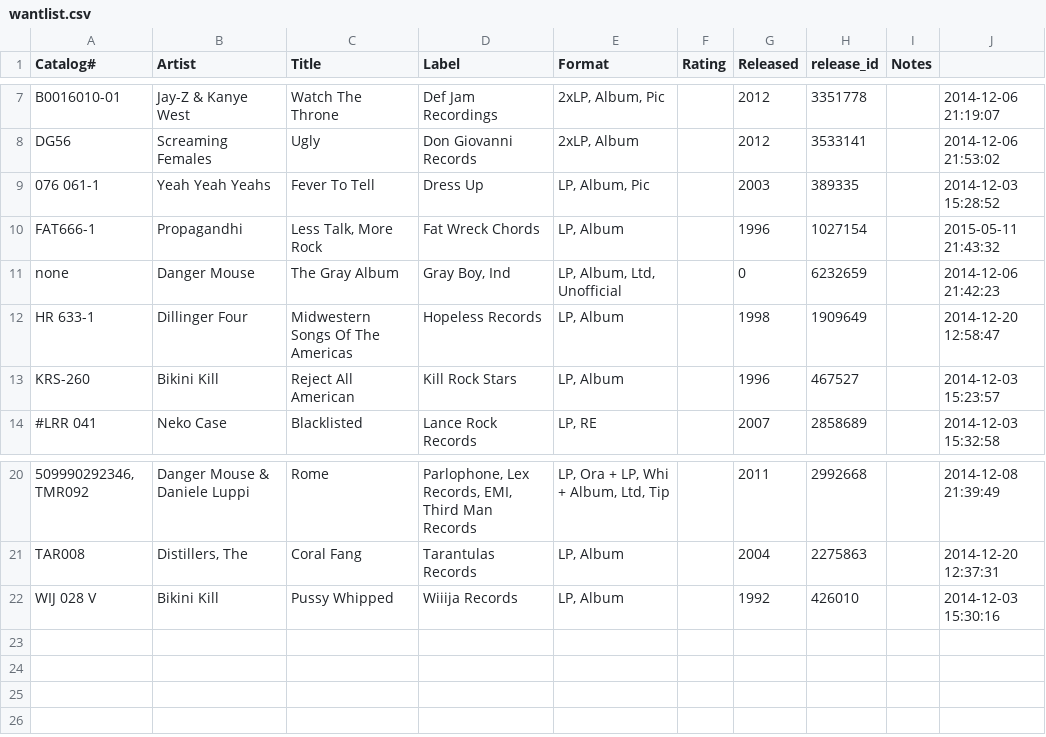
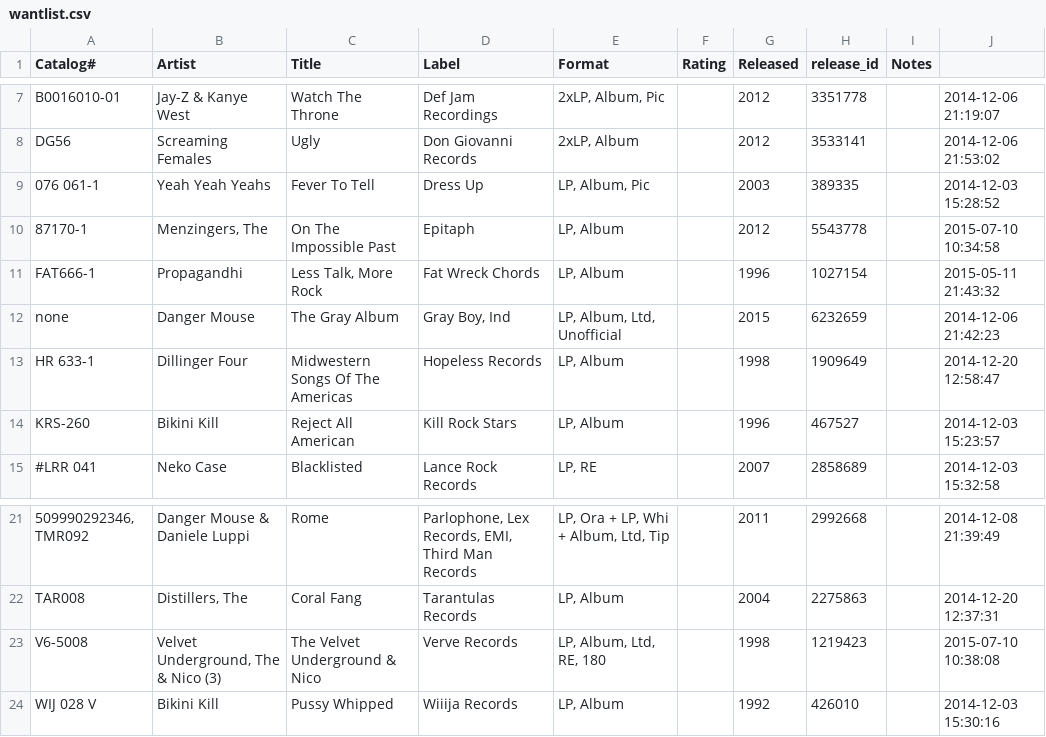
Before and after one commit to mouse-reeve/record-catalogue, a CSV file: wantlist.csv, drawn as a sheet; only a part is shown, gaps mark what is left out; addresses are those after the commit; the diff names each change by its address in the sheet, - before the commit and + after, or states it on an @@ line.

Commit message:
Expanded desires

```diff
--- a/wantlist.csv
+++ b/wantlist.csv
+row 10: 87170-1 | Menzingers, The | On The Impossible Past | Epitaph | LP, Album |  | 2012 | 5543778 |  | 2015-07-10 10:34:58
-G12 (Released): 0
+G12 (Released): 2015
+row 23: V6-5008 | Velvet Underground, The & Nico (3) | The Velvet Underground & Nico | Verve Records | LP, Album, Ltd, RE, 180 |  | 1998 | 1219423 |  | 2015-07-10 10:38:08
```
